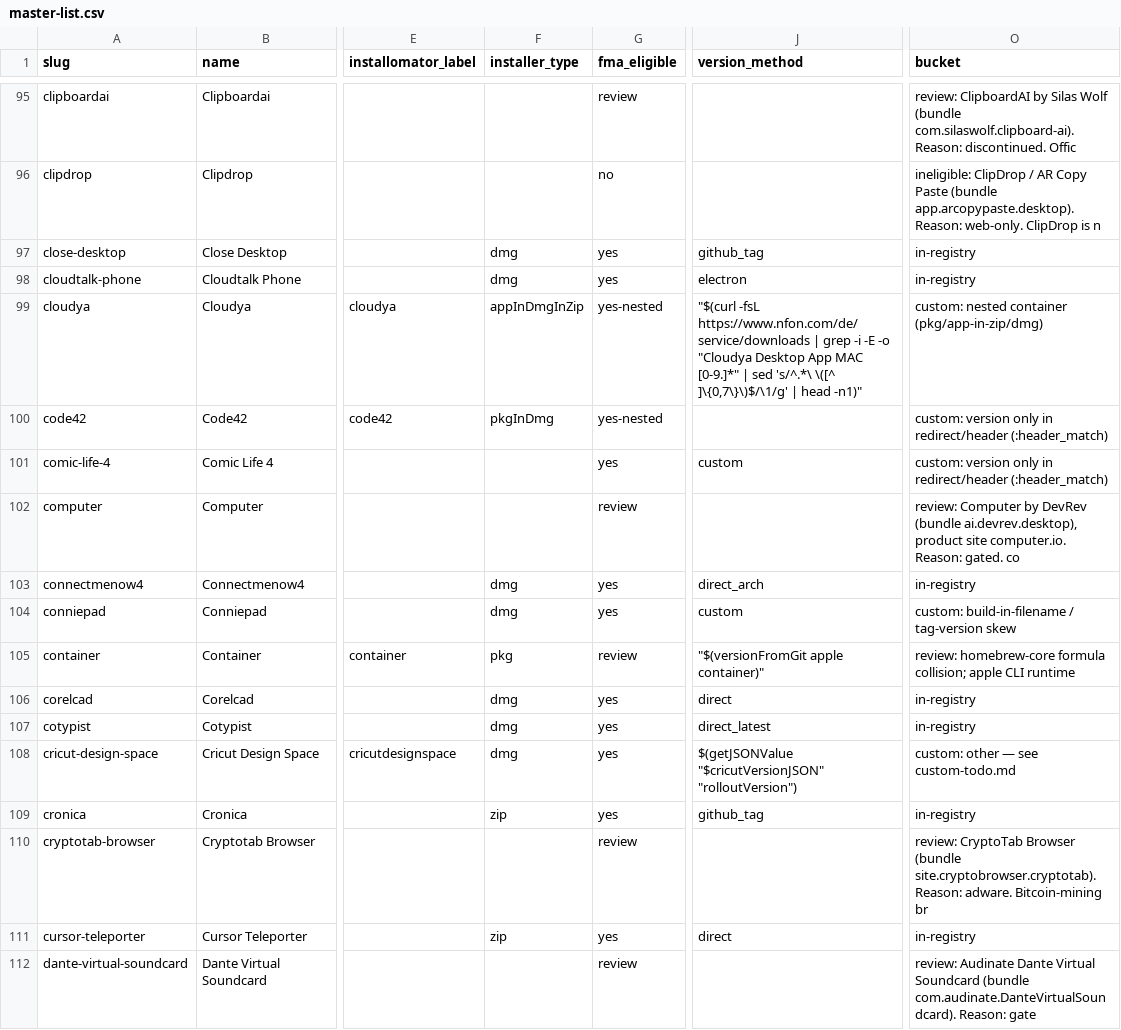
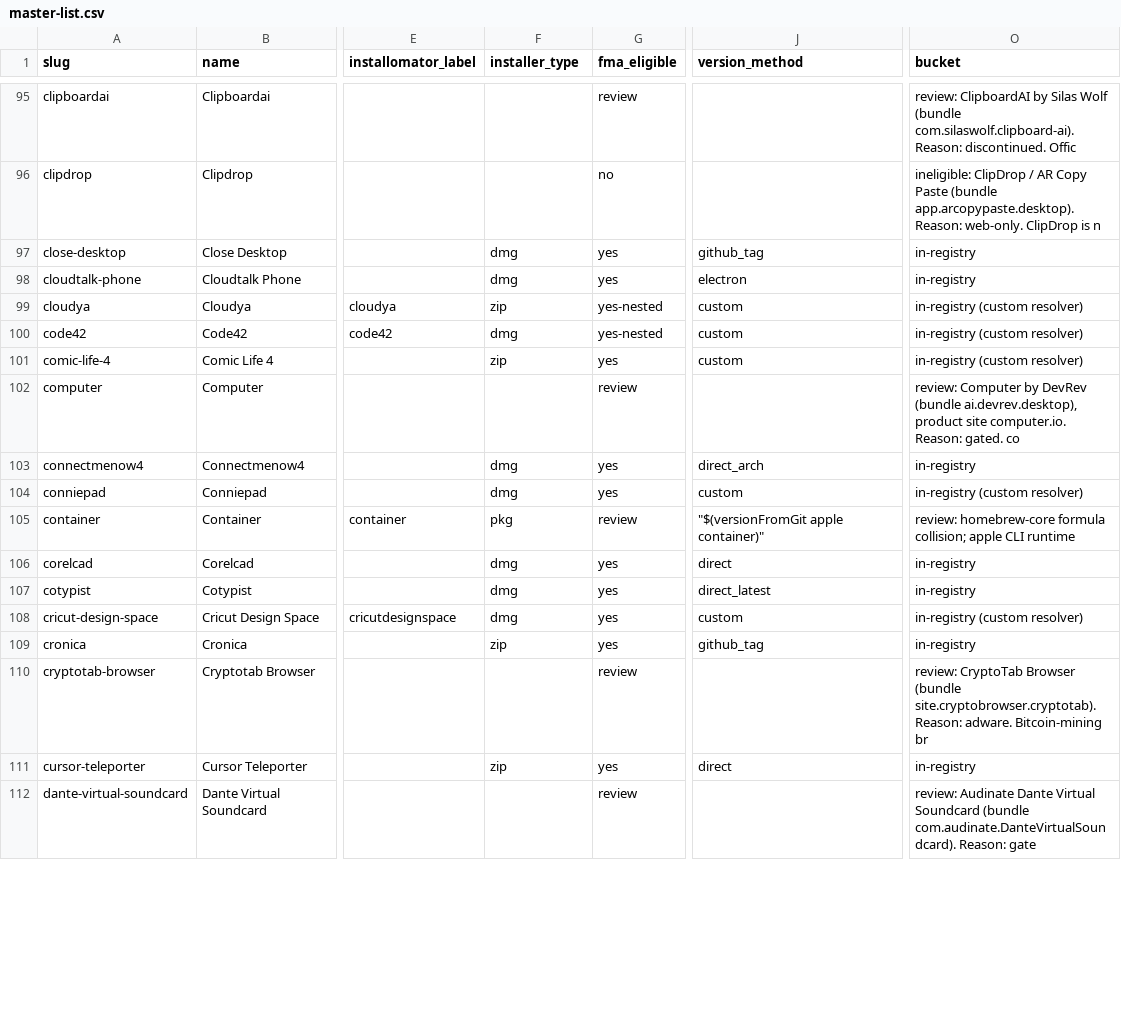
Before and after one commit to AdamBaali/FMA-Homebrew-Expander, a CSV file: data/master-list.csv, drawn as a sheet; only a part is shown, gaps mark what is left out; the diff covers the shown part only; the diff names each change by its address in the sheet, - before the commit and + after, or states it on an @@ line.

```diff
--- a/data/master-list.csv
+++ b/data/master-list.csv
-F99 (installer_type): appInDmgInZip
+F99 (installer_type): zip
-J99 (version_method): "$(curl -fsL https://www.nfon.com/de/service/downloads | grep -i -E -o "Cloudya Desktop App MAC [0-9.]*" | sed 's/^.*\ \([^ ]\{0,7\}\)$/\1/g' | head -n1)"
+J99 (version_method): custom
-O99 (bucket): custom: nested container (pkg/app-in-zip/dmg)
+O99 (bucket): in-registry (custom resolver)
-F100 (installer_type): pkgInDmg
+F100 (installer_type): dmg
-J100 (version_method): (empty)
+J100 (version_method): custom
-O100:O101 (bucket): custom: version only in redirect/header (:header_match)
+O100:O101 (bucket): in-registry (custom resolver)
-F101 (installer_type): (empty)
+F101 (installer_type): zip
-O104 (bucket): custom: build-in-filename / tag-version skew
+O104 (bucket): in-registry (custom resolver)
-J108 (version_method): $(getJSONValue "$cricutVersionJSON" "rolloutVersion")
+J108 (version_method): custom
-O108 (bucket): custom: other — see custom-todo.md
+O108 (bucket): in-registry (custom resolver)
```
Also changed, not shown: 132 edited cells elsewhere in this file, 4 other files.
